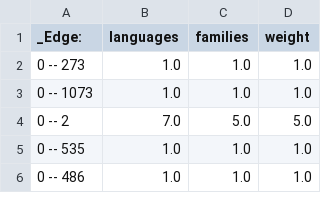
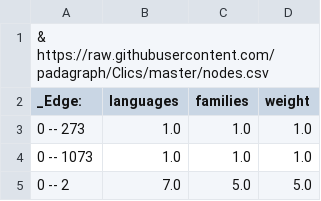
Before and after one commit to padagraph/Clics, a CSV file: edges.csv, drawn as a sheet; only a part is shown; the shorter side is filled out with more unchanged rows.

Commit message:
add import nodes.csv

```diff
--- a/edges.csv
+++ b/edges.csv
@@ -1 +1,2 @@
+& https://raw.githubusercontent.com/padagraph/Clics/master/nodes.csv
 _Edge:, languages, families, weight
```
